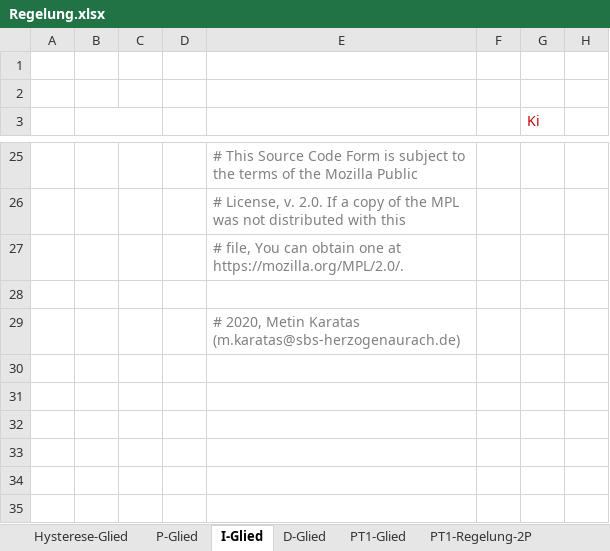
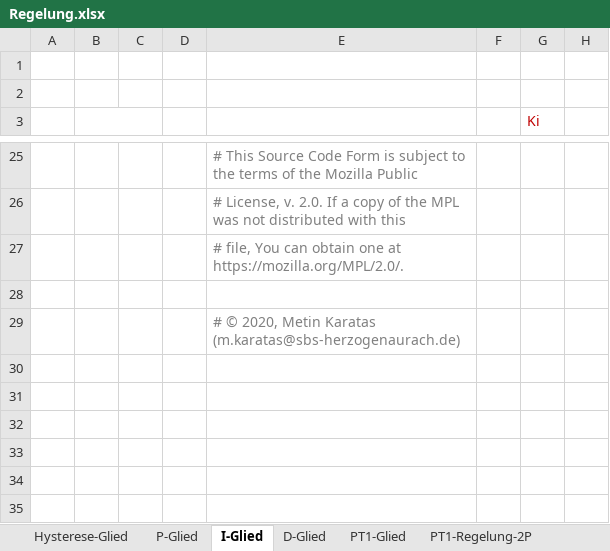
Before and after one commit to mck-sbs/PyConSys, an Excel workbook: Regelung.xlsx, sheet I-Glied, drawn as a sheet; only a part is shown, gaps mark what is left out; values as stored, in another font and other column widths than the file's, no borders; charts and pictures not drawn; the diff names each change by its address in the sheet, - before the commit and + after, or states it on an @@ line.

```diff
--- a/Regelung.xlsx (sheet I-Glied)
+++ b/Regelung.xlsx (sheet I-Glied)
-E29: # 2020, Metin…
+E29: # © 2020, Metin…
```
Also changed, not shown: sheet PT2-Glied, sheet PT1-Glied, sheet PT2-Glied-Schwingung, sheet Hysterese-Glied, sheet D-Glied, sheet P-Glied, 4 more sheets, 8 other files.
